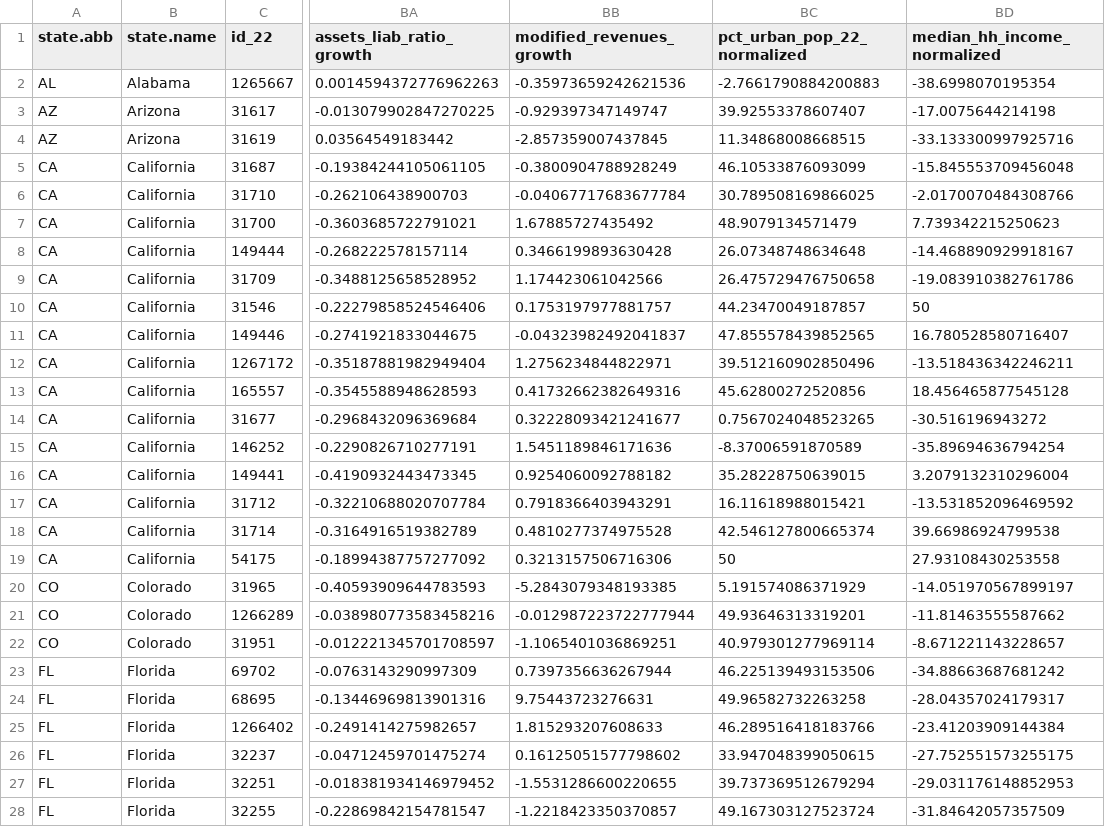
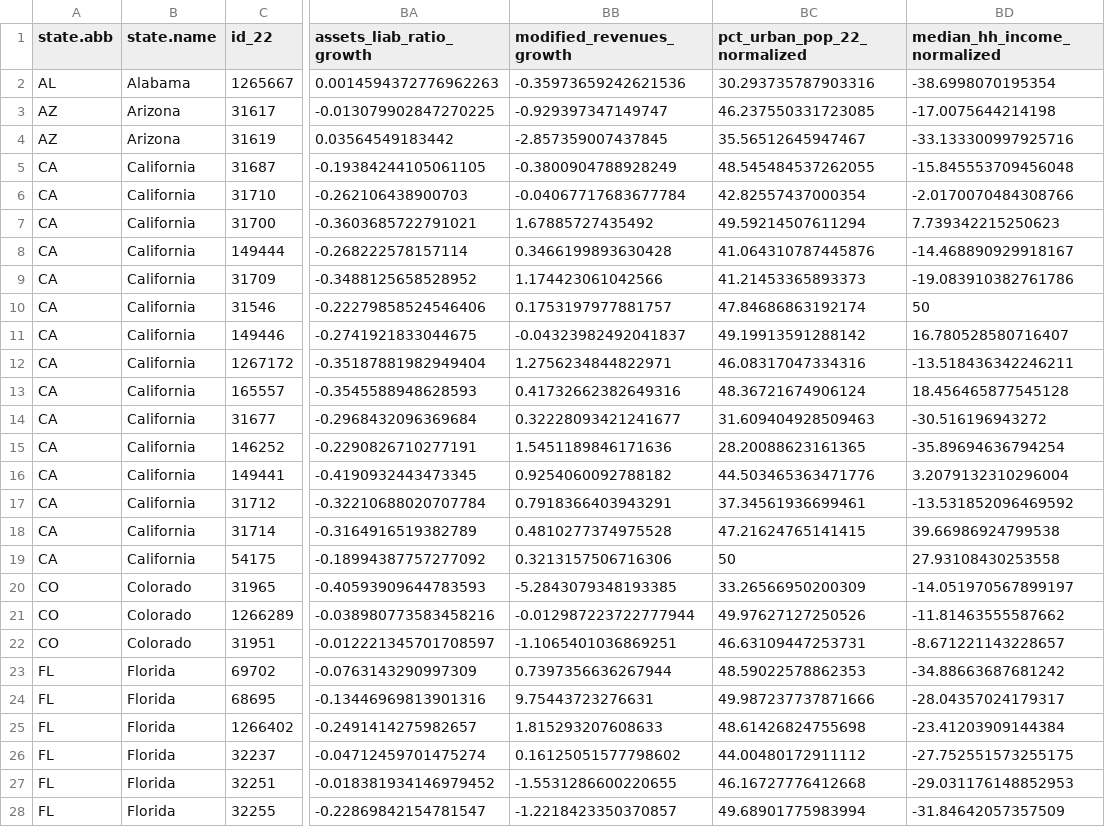
Before and after one commit to thuy2020/acfrs_data, a CSV file: output/county_data_growth.csv, drawn as a sheet; only a part is shown, gaps mark what is left out; the diff covers the shown part only; the diff names each change by its address in the sheet, - before the commit and + after, or states it on an @@ line.

```diff
--- a/output/county_data_growth.csv
+++ b/output/county_data_growth.csv
-BC2 (pct_urban_pop_22_normalized): -2.7661790884200883
+BC2 (pct_urban_pop_22_normalized): 30.293735787903316
-BC3 (pct_urban_pop_22_normalized): 39.92553378607407
+BC3 (pct_urban_pop_22_normalized): 46.237550331723085
-BC4 (pct_urban_pop_22_normalized): 11.34868008668515
+BC4 (pct_urban_pop_22_normalized): 35.56512645947467
-BC5 (pct_urban_pop_22_normalized): 46.10533876093099
+BC5 (pct_urban_pop_22_normalized): 48.545484537262055
-BC6 (pct_urban_pop_22_normalized): 30.789508169866025
+BC6 (pct_urban_pop_22_normalized): 42.82557437000354
-BC7 (pct_urban_pop_22_normalized): 48.9079134571479
+BC7 (pct_urban_pop_22_normalized): 49.59214507611294
-BC8 (pct_urban_pop_22_normalized): 26.07348748634648
+BC8 (pct_urban_pop_22_normalized): 41.064310787445876
-BC9 (pct_urban_pop_22_normalized): 26.475729476750658
+BC9 (pct_urban_pop_22_normalized): 41.21453365893373
-BC10 (pct_urban_pop_22_normalized): 44.23470049187857
+BC10 (pct_urban_pop_22_normalized): 47.84686863192174
-BC11 (pct_urban_pop_22_normalized): 47.855578439852565
+BC11 (pct_urban_pop_22_normalized): 49.19913591288142
-BC12 (pct_urban_pop_22_normalized): 39.512160902850496
+BC12 (pct_urban_pop_22_normalized): 46.08317047334316
-BC13 (pct_urban_pop_22_normalized): 45.62800272520856
+BC13 (pct_urban_pop_22_normalized): 48.36721674906124
-BC14 (pct_urban_pop_22_normalized): 0.7567024048523265
+BC14 (pct_urban_pop_22_normalized): 31.609404928509463
-BC15 (pct_urban_pop_22_normalized): -8.37006591870589
+BC15 (pct_urban_pop_22_normalized): 28.20088623161365
-BC16 (pct_urban_pop_22_normalized): 35.28228750639015
+BC16 (pct_urban_pop_22_normalized): 44.503465363471776
-BC17 (pct_urban_pop_22_normalized): 16.11618988015421
+BC17 (pct_urban_pop_22_normalized): 37.34561936699461
-BC18 (pct_urban_pop_22_normalized): 42.546127800665374
+BC18 (pct_urban_pop_22_normalized): 47.21624765141415
-BC20 (pct_urban_pop_22_normalized): 5.191574086371929
+BC20 (pct_urban_pop_22_normalized): 33.26566950200309
-BC21 (pct_urban_pop_22_normalized): 49.93646313319201
+BC21 (pct_urban_pop_22_normalized): 49.97627127250526
-BC22 (pct_urban_pop_22_normalized): 40.979301277969114
+BC22 (pct_urban_pop_22_normalized): 46.63109447253731
-BC23 (pct_urban_pop_22_normalized): 46.225139493153506
+BC23 (pct_urban_pop_22_normalized): 48.59022578862353
-BC24 (pct_urban_pop_22_normalized): 49.96582732263258
+BC24 (pct_urban_pop_22_normalized): 49.987237737871666
-BC25 (pct_urban_pop_22_normalized): 46.289516418183766
+BC25 (pct_urban_pop_22_normalized): 48.61426824755698
-BC26 (pct_urban_pop_22_normalized): 33.947048399050615
+BC26 (pct_urban_pop_22_normalized): 44.00480172911112
-BC27 (pct_urban_pop_22_normalized): 39.737369512679294
+BC27 (pct_urban_pop_22_normalized): 46.16727776412668
-BC28 (pct_urban_pop_22_normalized): 49.167303127523724
+BC28 (pct_urban_pop_22_normalized): 49.68901775983994
```
Also changed, not shown: 80 edited cells elsewhere in this file, 7 other files.
